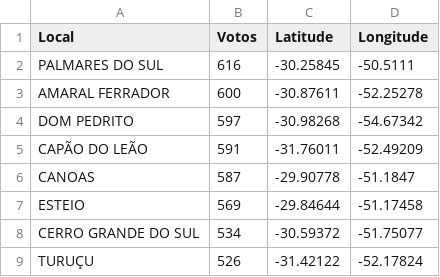
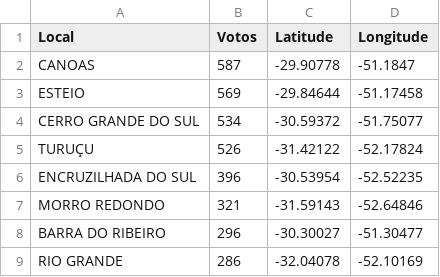
Before and after one commit to viajaum/ze2022, a CSV file: data/votosmunicipios2.csv, drawn as a sheet; only a part is shown; the shorter side is filled out with more unchanged rows; the diff names each change by its address in the sheet, - before the commit and + after, or states it on an @@ line.

```diff
--- a/data/votosmunicipios2.csv
+++ b/data/votosmunicipios2.csv
-row 2: PALMARES DO SUL | 616 | -30.25845 | -50.5111
-row 3: AMARAL FERRADOR | 600 | -30.87611 | -52.25278
-row 4: DOM PEDRITO | 597 | -30.98268 | -54.67342
-row 5: CAPÃO DO LEÃO | 591 | -31.76011 | -52.49209
```
Also changed, not shown: 5 other files.
